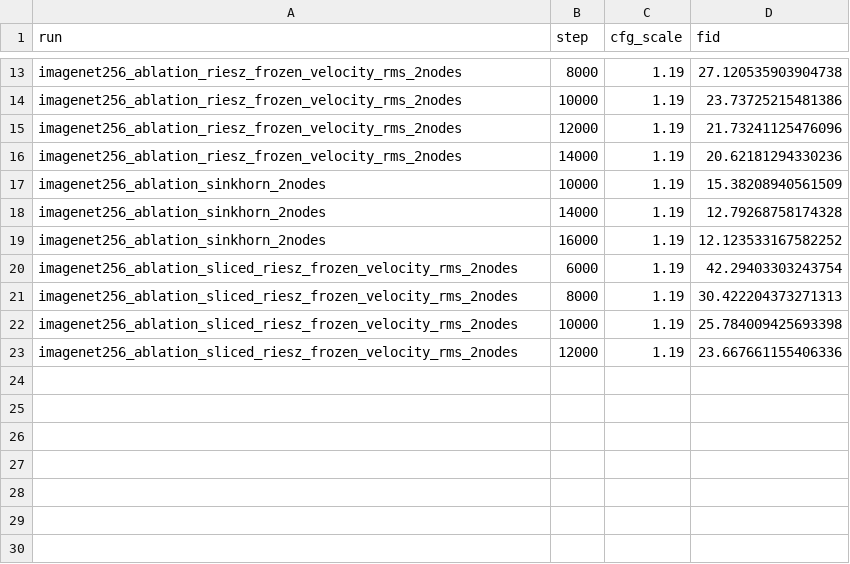
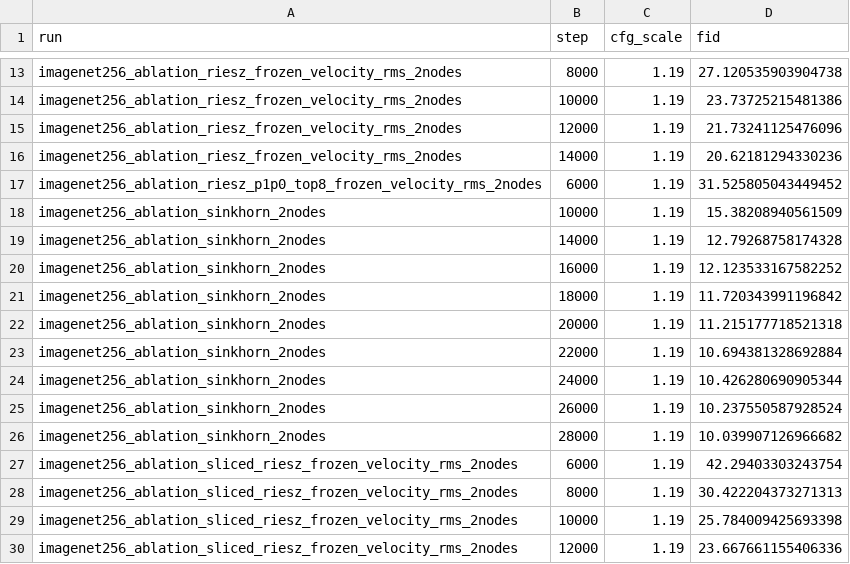
Before and after one commit to hudsonchen/riesz_flow_hudson, a CSV file: notebooks/fid_imagenet256_fid50k_scores.csv, drawn as a sheet; only a part is shown, gaps mark what is left out; the diff names each change by its address in the sheet, - before the commit and + after, or states it on an @@ line.

```diff
--- a/notebooks/fid_imagenet256_fid50k_scores.csv
+++ b/notebooks/fid_imagenet256_fid50k_scores.csv
+row 17: imagenet256_ablation_riesz_p1p0_top8_frozen_velocity_rms_2nodes | 6000 | 1.19 | 31.525805043449452
+row 21: imagenet256_ablation_sinkhorn_2nodes | 18000 | 1.19 | 11.720343991196842
+row 22: imagenet256_ablation_sinkhorn_2nodes | 20000 | 1.19 | 11.215177718521318
+row 23: imagenet256_ablation_sinkhorn_2nodes | 22000 | 1.19 | 10.694381328692884
+row 24: imagenet256_ablation_sinkhorn_2nodes | 24000 | 1.19 | 10.426280690905344
+row 25: imagenet256_ablation_sinkhorn_2nodes | 26000 | 1.19 | 10.237550587928524
+row 26: imagenet256_ablation_sinkhorn_2nodes | 28000 | 1.19 | 10.039907126966682
```
Also changed, not shown: notebooks/imagenet64_fid50k_all_scores.csv, 5 other files.
